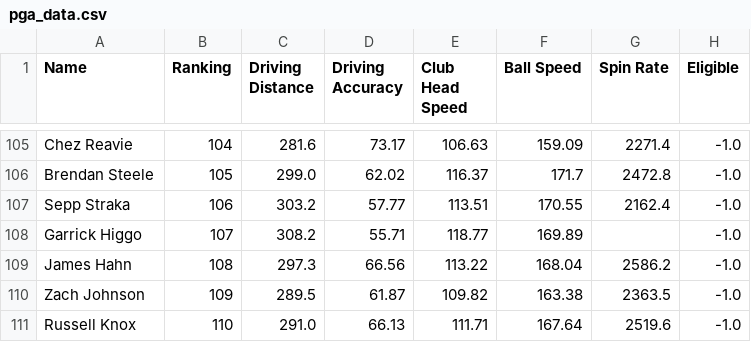
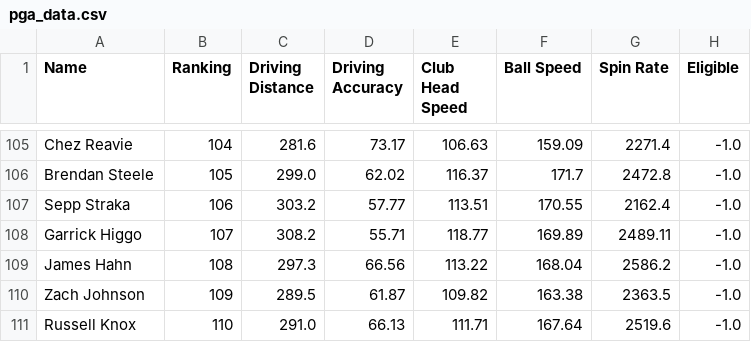
Before and after one commit to shiftleino/pga-classification, a CSV file: data/pga_data.csv, drawn as a sheet; only a part is shown, gaps mark what is left out.

Commit message:
Added missing value

```diff
--- a/data/pga_data.csv
+++ b/data/pga_data.csv
@@ -107,3 +107,3 @@ Brendan Steele,105,299.0,62.02,116.37,171.7,2472.8,-1.0
 Sepp Straka,106,303.2,57.77,113.51,170.55,2162.4,-1.0
-Garrick Higgo,107,308.2,55.71,118.77,169.89,,-1.0
+Garrick Higgo,107,308.2,55.71,118.77,169.89,2489.11,-1.0
 James Hahn,108,297.3,66.56,113.22,168.04,2586.2,-1.0
```
Also changed, not shown: 2 other files.
